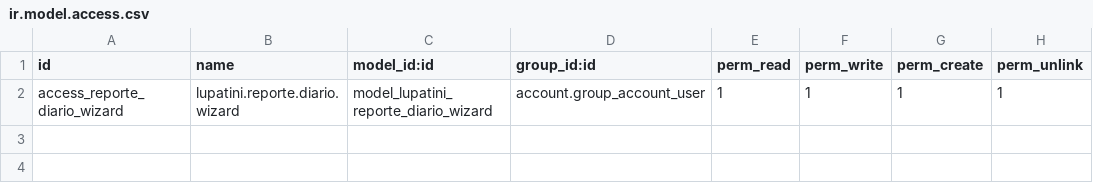
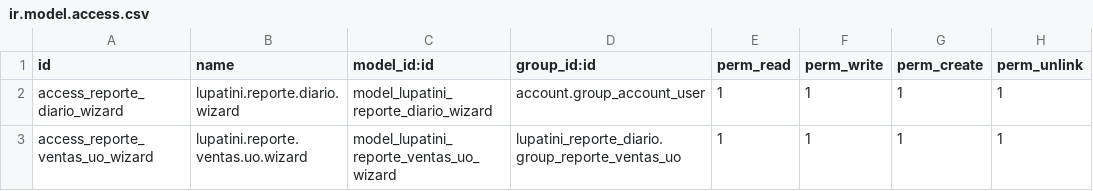
Before and after one commit to GuvensConsultora/lupatini_reporte_diario, a CSV file: security/ir.model.access.csv, drawn as a sheet; the diff names each change by its address in the sheet, - before the commit and + after, or states it on an @@ line.

```diff
--- a/security/ir.model.access.csv
+++ b/security/ir.model.access.csv
+row 3: access_reporte_ventas_uo_wizard | lupatini.reporte.ventas.uo.wizard | model_lupatini_reporte_ventas_uo_wizard | lupatini_reporte_diario.group_reporte_ventas_uo | 1 | 1 | 1 | 1
```
Also changed, not shown: 11 other files.
